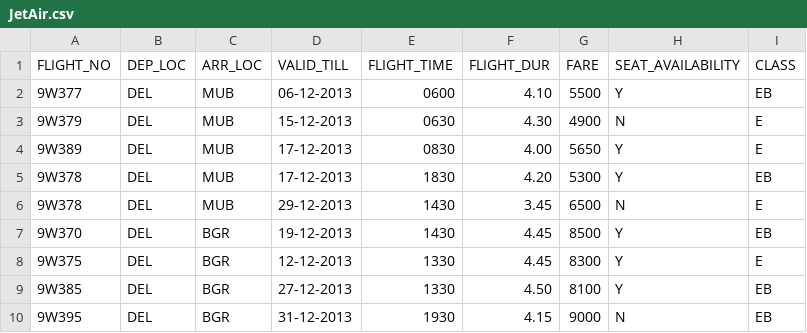
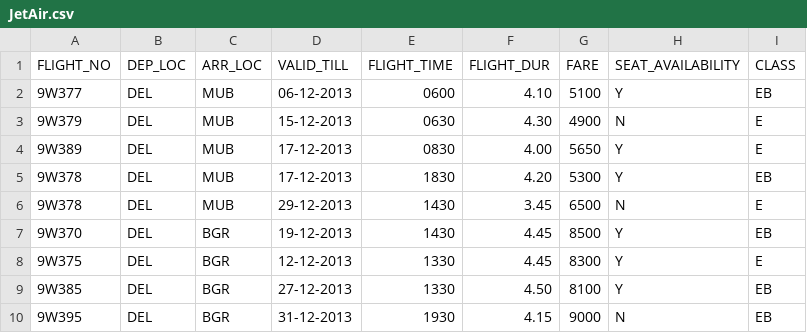
Before and after one commit to championpaddler/Java-Asssignment-3, a CSV file: src/com/nagarro/data/JetAir.csv, drawn as a sheet.

```diff
--- a/src/com/nagarro/data/JetAir.csv
+++ b/src/com/nagarro/data/JetAir.csv
@@ -1,3 +1,3 @@
 FLIGHT_NO|DEP_LOC|ARR_LOC|VALID_TILL|FLIGHT_TIME|FLIGHT_DUR|FARE|SEAT_AVAILABILITY|CLASS
-9W377|DEL|MUB|06-12-2013|0600|4.10|5500|Y|EB
+9W377|DEL|MUB|06-12-2013|0600|4.10|5100|Y|EB
 9W379|DEL|MUB|15-12-2013|0630|4.30|4900|N|E
```
Also changed, not shown: 11 other files.
